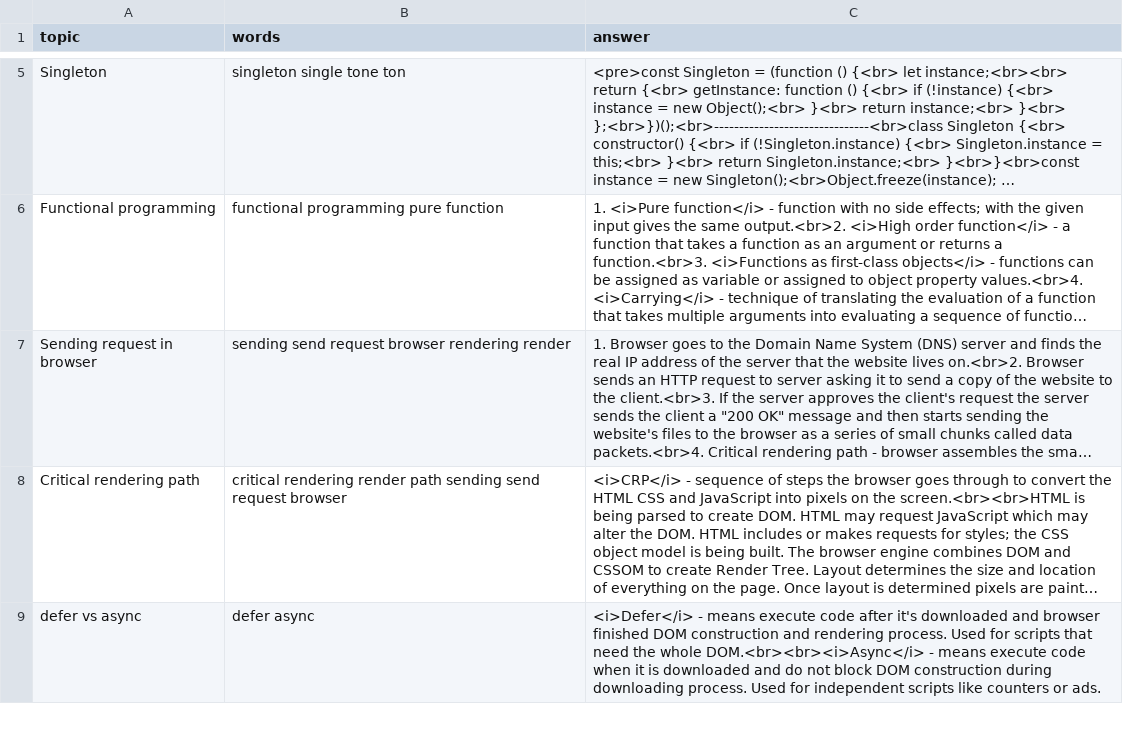
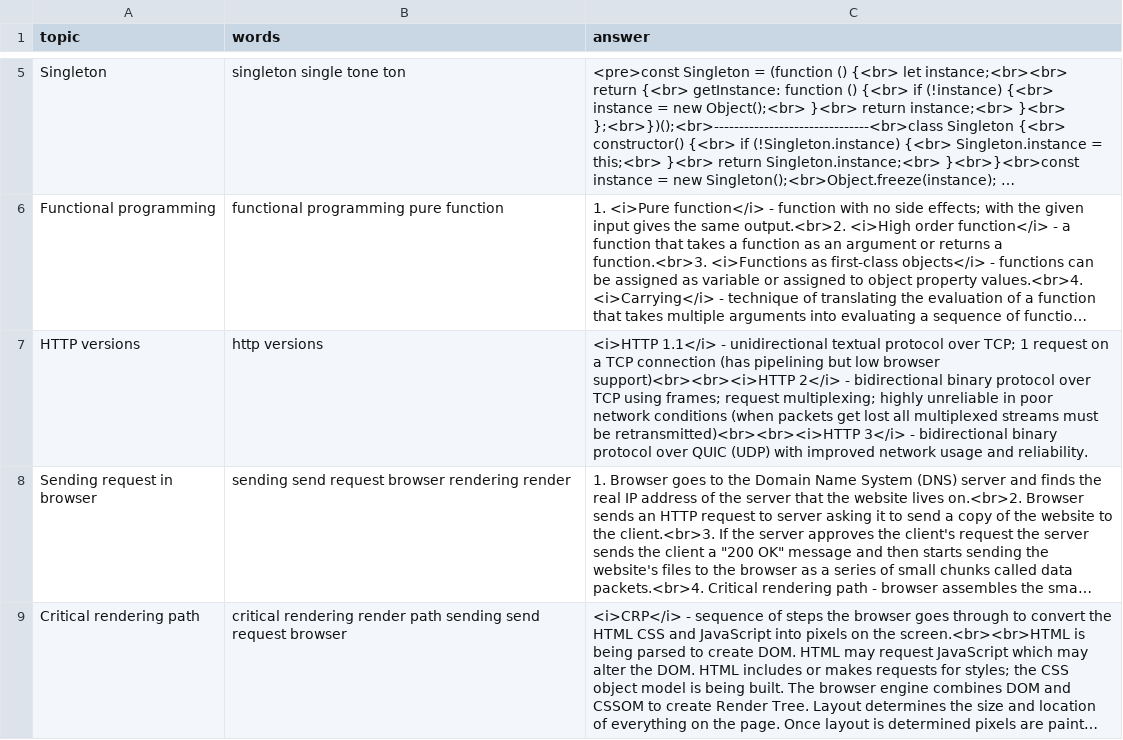
Before and after one commit to DzmitryAlifer/tech-interview-helper, a CSV file: src/assets/General.csv, drawn as a sheet; only a part is shown, gaps mark what is left out; the shorter side is filled out with more unchanged rows; long unchanged cells end in …; the diff names each change by its address in the sheet, - before the commit and + after, or states it on an @@ line.

```diff
--- a/src/assets/General.csv
+++ b/src/assets/General.csv
+row 7: HTTP versions | http versions | <i>HTTP 1.1</i> - unidirectional textual protocol over TCP; 1 request on a TCP connection (has pipelining but low browser support)<br><br><i>HTTP 2</i> - bidirectional binary protocol over TCP using frames; request multiplexing; highly unreliable in poor network conditions (when packets get lost all multiplexed streams must be retransmitted)<br><br><i>HTTP 3</i> - bidirectional binary protocol over QUIC (UDP) with improved network usage and reliability.
```
Also changed, not shown: src/assets/CSS.csv.
